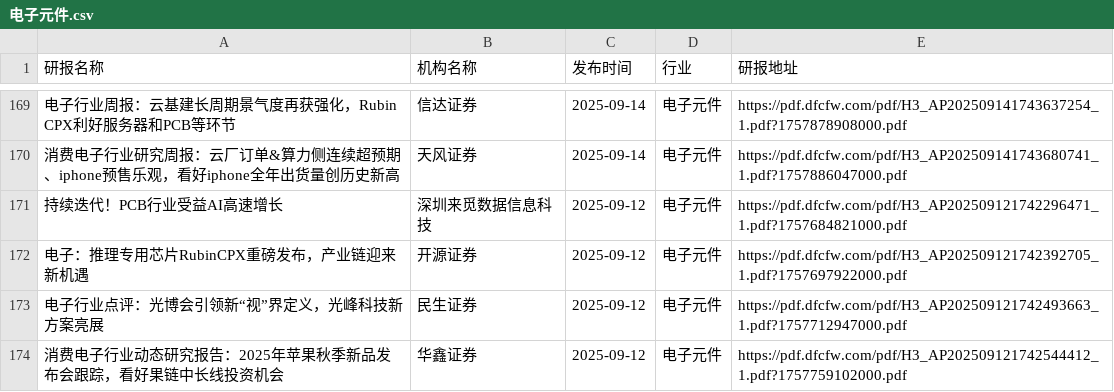
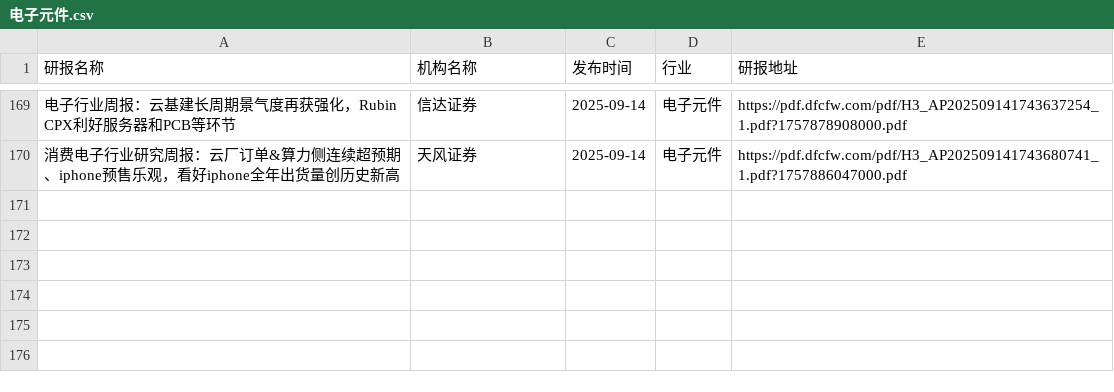
Before and after one commit to yueshandewu/dongcai_report, a CSV file: eastmoney/电子元件.csv, drawn as a sheet; only a part is shown, gaps mark what is left out; the diff names each change by its address in the sheet, - before the commit and + after, or states it on an @@ line.

```diff
--- a/eastmoney/电子元件.csv
+++ b/eastmoney/电子元件.csv
-row 171: 持续迭代！PCB行业受益AI高速增长 | 深圳来觅数据信息科技 | 2025-09-12 | 电子元件 | https://pdf.dfcfw.com/pdf/H3_AP202509121742296471_1.pdf?1757684821000.pdf
-row 172: 电子：推理专用芯片RubinCPX重磅发布，产业链迎来新机遇 | 开源证券 | 2025-09-12 | 电子元件 | https://pdf.dfcfw.com/pdf/H3_AP202509121742392705_1.pdf?1757697922000.pdf
-row 173: 电子行业点评：光博会引领新“视”界定义，光峰科技新方案亮展 | 民生证券 | 2025-09-12 | 电子元件 | https://pdf.dfcfw.com/pdf/H3_AP202509121742493663_1.pdf?1757712947000.pdf
-row 174: 消费电子行业动态研究报告：2025年苹果秋季新品发布会跟踪，看好果链中长线投资机会 | 华鑫证券 | 2025-09-12 | 电子元件 | https://pdf.dfcfw.com/pdf/H3_AP202509121742544412_1.pdf?1757759102000.pdf
```
Also changed, not shown: eastmoney/IT服务Ⅱ.csv, eastmoney/互联网服务.csv, 50 other files.
